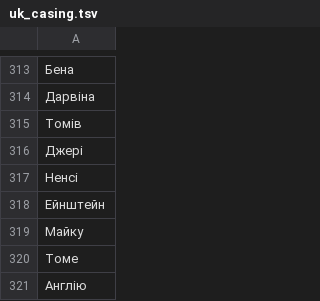
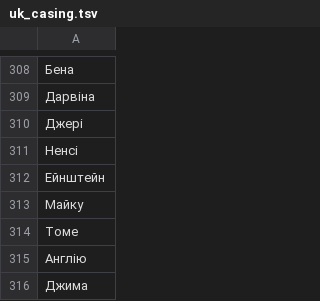
Before and after one commit to ay-b/one-row-kb, a TSV file: tools/dict_src/uk_casing.tsv, drawn as a sheet; only a part is shown, gaps mark what is left out; the shorter side is filled out with more unchanged rows; the diff covers the shown part only; the diff names each change by its address in the sheet, - before the commit and + after, or states it on an @@ line.

```diff
--- a/tools/dict_src/uk_casing.tsv
+++ b/tools/dict_src/uk_casing.tsv
-row 315: Томів
```
Also changed, not shown: 5 removed rows elsewhere in this file, tools/dict_src/ru_casing.tsv, 6 other files.
